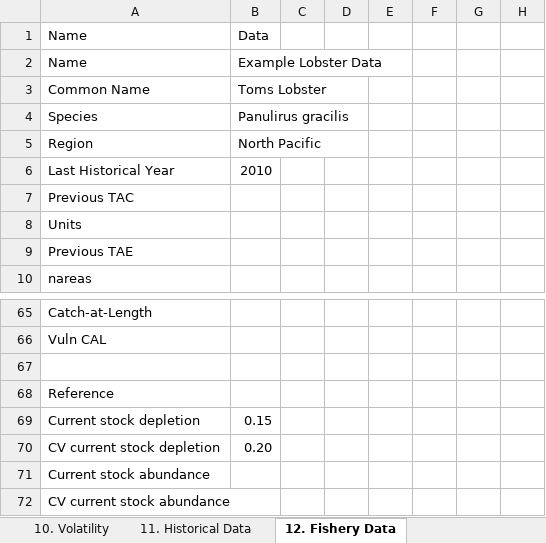
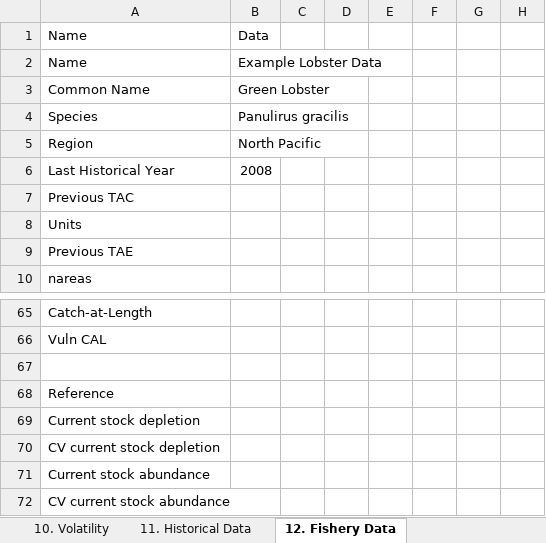
Before and after one commit to Blue-Matter/FPAT, an Excel workbook: inst/shiny_apps/FPAT/Data/Demo_2.xlsx, sheet 12. Fishery Data, drawn as a sheet; only a part is shown, gaps mark what is left out; values as stored, in another font and other column widths than the file's, no cell formats; the diff covers the shown part only; the diff names each change by its address in the sheet, - before the commit and + after, or states it on an @@ line.

```diff
--- a/inst/shiny_apps/FPAT/Data/Demo_2.xlsx (sheet 12. Fishery Data)
+++ b/inst/shiny_apps/FPAT/Data/Demo_2.xlsx (sheet 12. Fishery Data)
-B3: Toms Lobster
+B3: Green Lobster
-B6: 2010
+B6: 2008
-B69: 0.15
+B69: (empty)
-B70: 0.20
+B70: (empty)
```
Also changed, not shown: 16 edited cells elsewhere in this sheet, sheet 1. Instructions, sheet 2. Introduction, other sheet tabs, cell formats, charts or pictures, inst/shiny_apps/FPAT/Data/Demo_1.xlsx, 1 other file.
